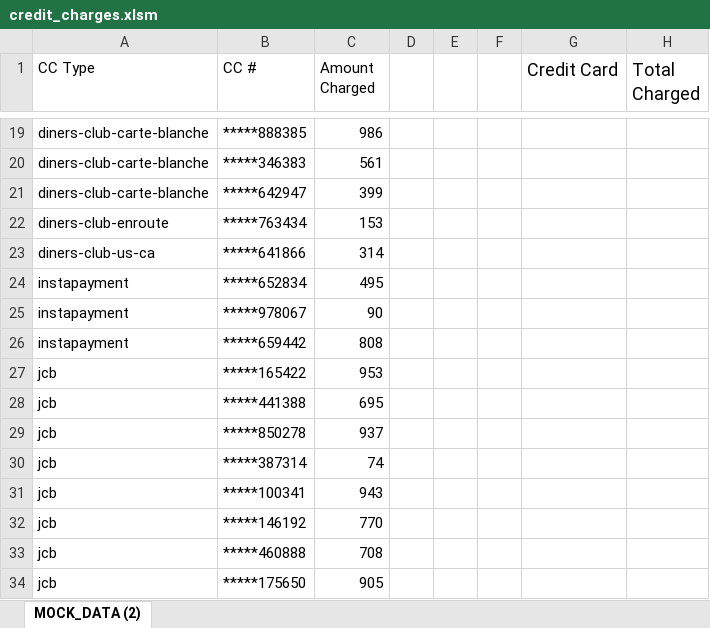
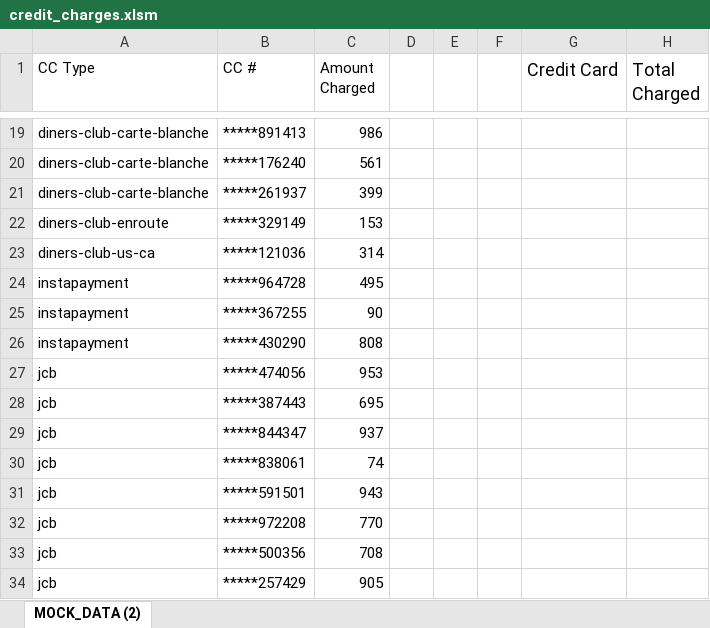
Before and after one commit to justinfoust/DataVizBootCamp, an Excel workbook: 02-VBA-Scripting/Day 3/06-Stu_CreditCardChecker/Unsolved/credit_charges.xlsm, sheet MOCK_DATA (2), drawn as a sheet; only a part is shown, gaps mark what is left out; values as stored, in another font and other column widths than the file's, no borders; the diff covers the shown part only; the diff names each change by its address in the sheet, - before the commit and + after, or states it on an @@ line.

```diff
--- a/02-VBA-Scripting/Day 3/06-Stu_CreditCardChecker/Unsolved/credit_charges.xlsm (sheet MOCK_DATA (2))
+++ b/02-VBA-Scripting/Day 3/06-Stu_CreditCardChecker/Unsolved/credit_charges.xlsm (sheet MOCK_DATA (2))
-B19 (CC #): *****888385
+B19 (CC #): *****891413
-B20 (CC #): *****346383
+B20 (CC #): *****176240
-B21 (CC #): *****642947
+B21 (CC #): *****261937
-B22 (CC #): *****763434
+B22 (CC #): *****329149
-B23 (CC #): *****641866
+B23 (CC #): *****121036
-B24 (CC #): *****652834
+B24 (CC #): *****964728
-B25 (CC #): *****978067
+B25 (CC #): *****367255
-B26 (CC #): *****659442
+B26 (CC #): *****430290
-B27 (CC #): *****165422
+B27 (CC #): *****474056
-B28 (CC #): *****441388
+B28 (CC #): *****387443
-B29 (CC #): *****850278
+B29 (CC #): *****844347
-B30 (CC #): *****387314
+B30 (CC #): *****838061
-B31 (CC #): *****100341
+B31 (CC #): *****591501
-B32 (CC #): *****146192
+B32 (CC #): *****972208
-B33 (CC #): *****460888
+B33 (CC #): *****500356
-B34 (CC #): *****175650
+B34 (CC #): *****257429
```
Also changed, not shown: other rows of this sheet, 3 other files.
